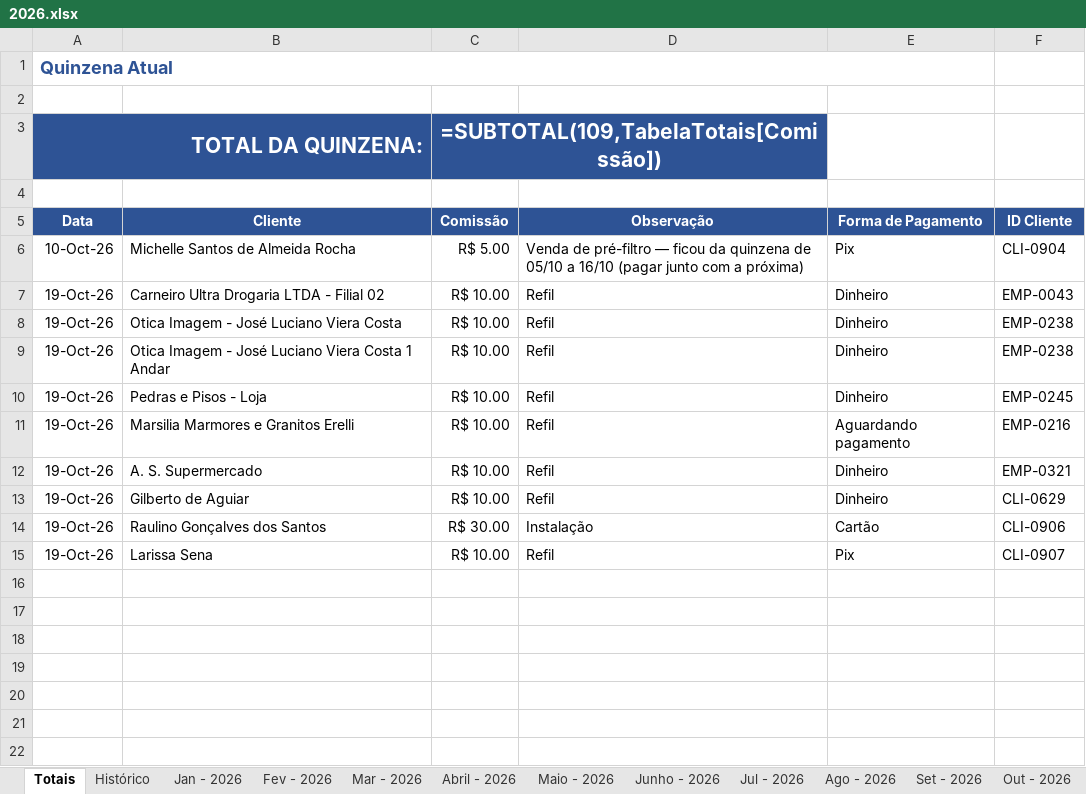
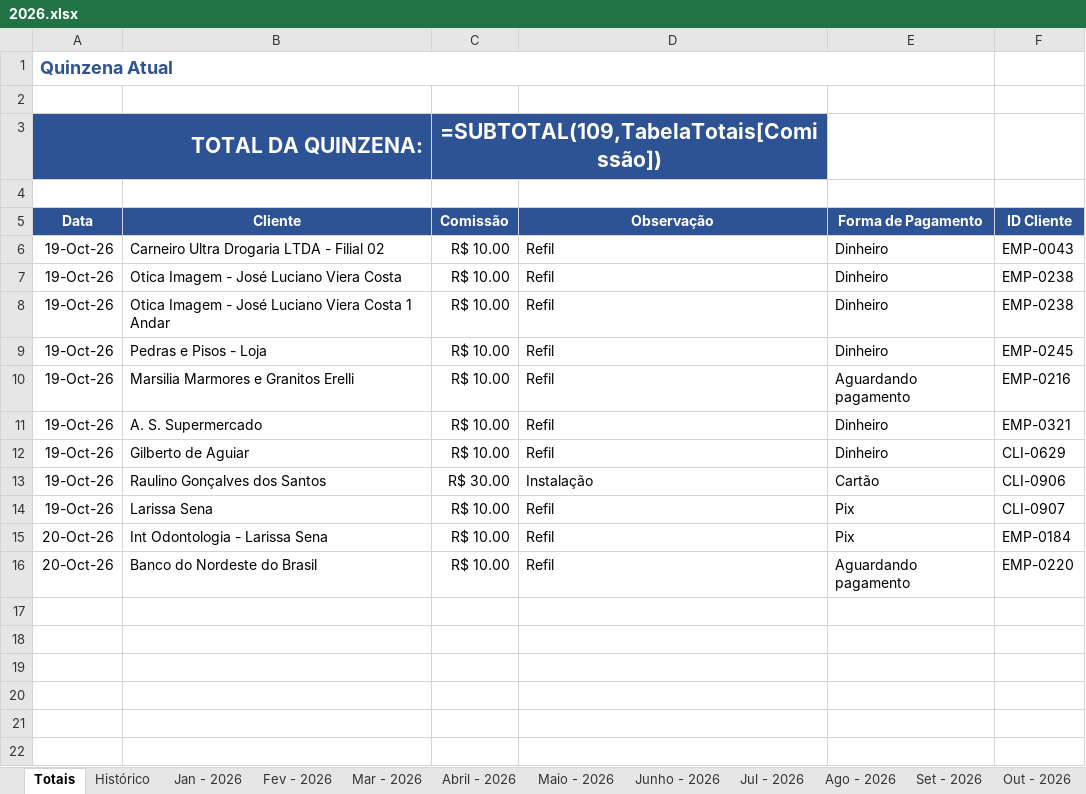
Before and after one commit to backupplanetaagua2025-hub/Comiss-es-Wiliam, an Excel workbook: 2026.xlsx, sheet Totais, drawn as a sheet; only a part is shown; values as stored, in another font and other column widths than the file's, no borders; formulas without a stored value are shown as written; table styles not drawn; removed rows and columns are numbered as before the commit, all else as after; the diff names each change by its address in the sheet, - before the commit and + after, or states it on an @@ line.

Commit message:
Atualizacao das comissoes - 20/10/2026 12:19

```diff
--- a/2026.xlsx (sheet Totais)
+++ b/2026.xlsx (sheet Totais)
-row 6: 10-Oct-26 | Michelle Santos de Almeida Rocha | R$ 5.00 | Venda de pré-filtro — ficou da quinzena de 05/10 a 16/10 (pagar junto com a próxima) | Pix | CLI-0904
-row 15: (empty)
+row 15: 20-Oct-26 | Int Odontologia - Larissa Sena | R$ 10.00 | Refil | Pix | EMP-0184
+row 16: 20-Oct-26 | Banco do Nordeste do Brasil | R$ 10.00 | Refil | Aguardando pagamento | EMP-0220
```
Also changed, not shown: sheet Histórico.
